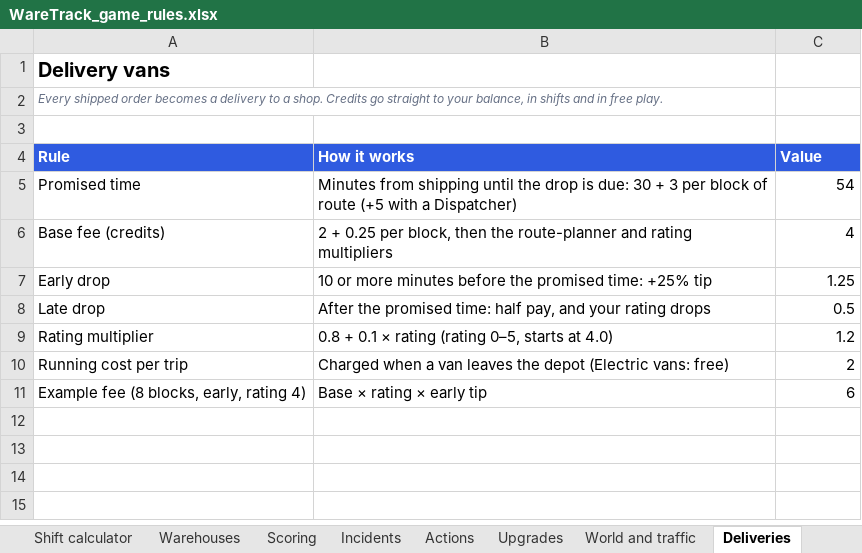
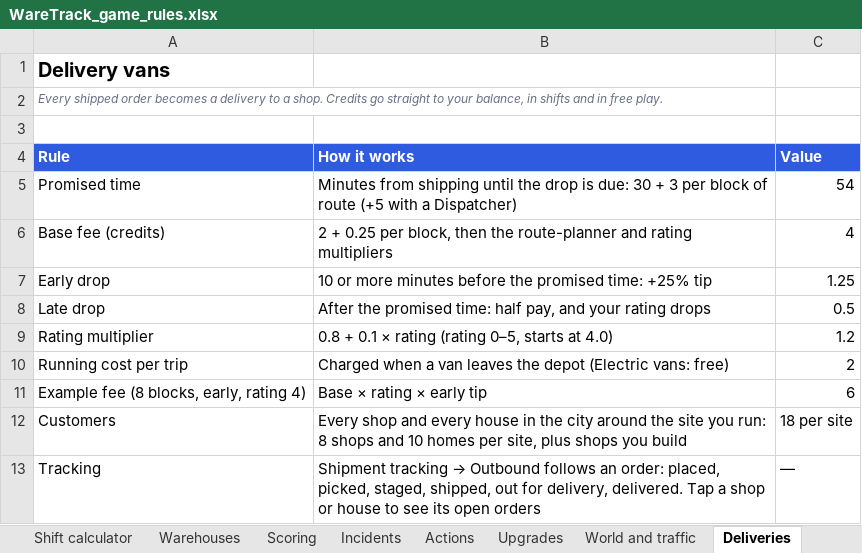
Before and after one commit to siddik-web/waretrack, an Excel workbook: WareTrack_game_rules.xlsx, sheet Deliveries, drawn as a sheet; values as stored, in another font and other column widths than the file's, no borders; the diff names each change by its address in the sheet, - before the commit and + after, or states it on an @@ line.

```diff
--- a/WareTrack_game_rules.xlsx (sheet Deliveries)
+++ b/WareTrack_game_rules.xlsx (sheet Deliveries)
+row 12: Customers | Every shop and every house in the city around the site you run: 8 shops and 10 homes per site, plus shops you build | 18 per site
+row 13: Tracking | Shipment tracking → Outbound follows an order: placed, picked, staged, shipped, out for delivery, delivered. Tap a shop or house to see its open orders | —
```
Also changed, not shown: sheet World and traffic, 2 other files.
